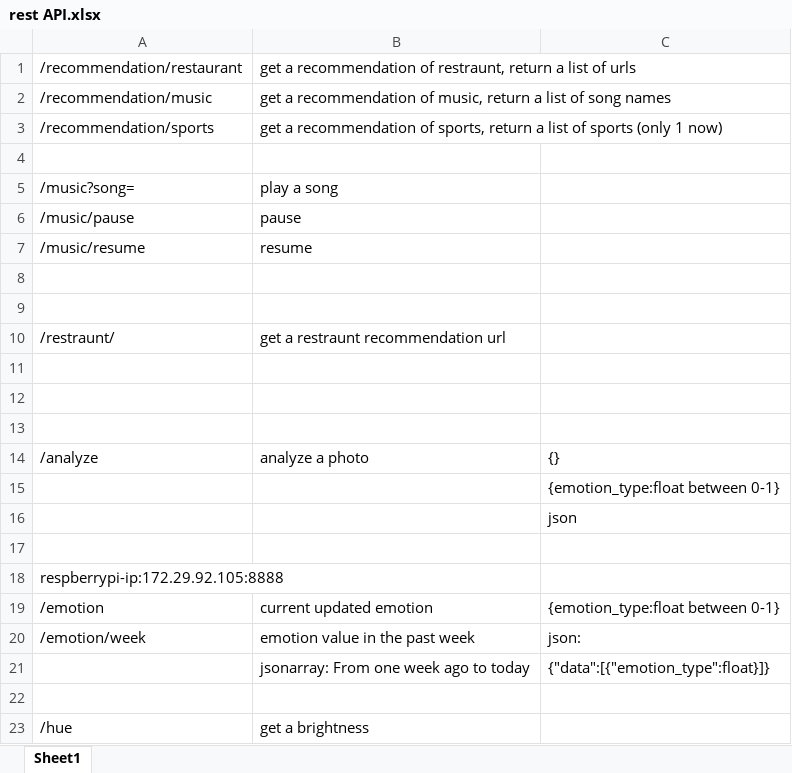
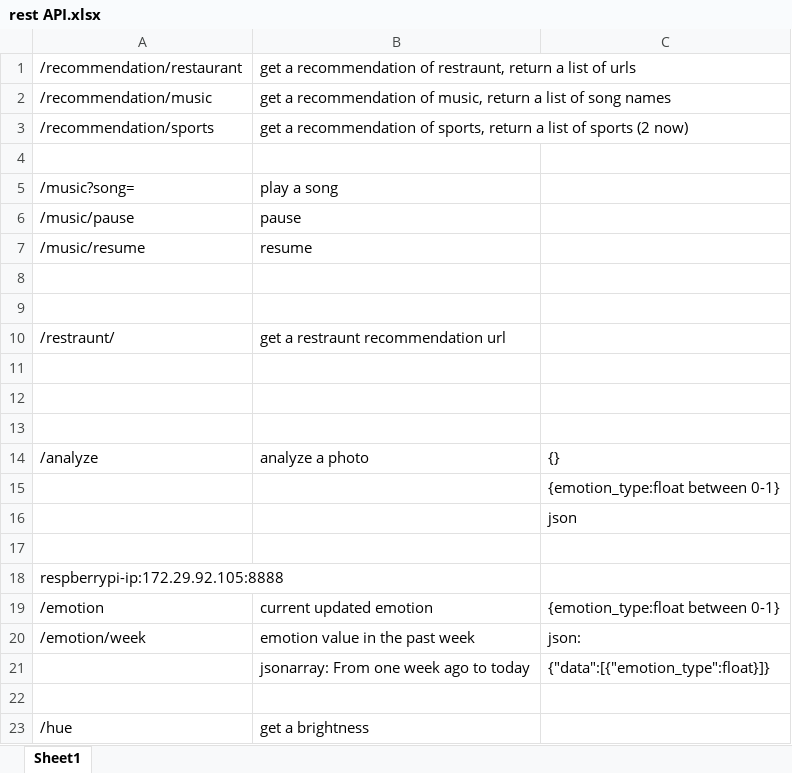
Before and after one commit to djch123/iot17steam5, an Excel workbook: rest API.xlsx, sheet Sheet1, drawn as a sheet; values as stored, in another font and other column widths than the file's, no borders; the diff names each change by its address in the sheet, - before the commit and + after, or states it on an @@ line.

Commit message:
changed rest api recommendation of sports to 2

```diff
--- a/rest API.xlsx (sheet Sheet1)
+++ b/rest API.xlsx (sheet Sheet1)
-B3: …of sports (only 1 now)
+B3: …of sports (2 now)
```
